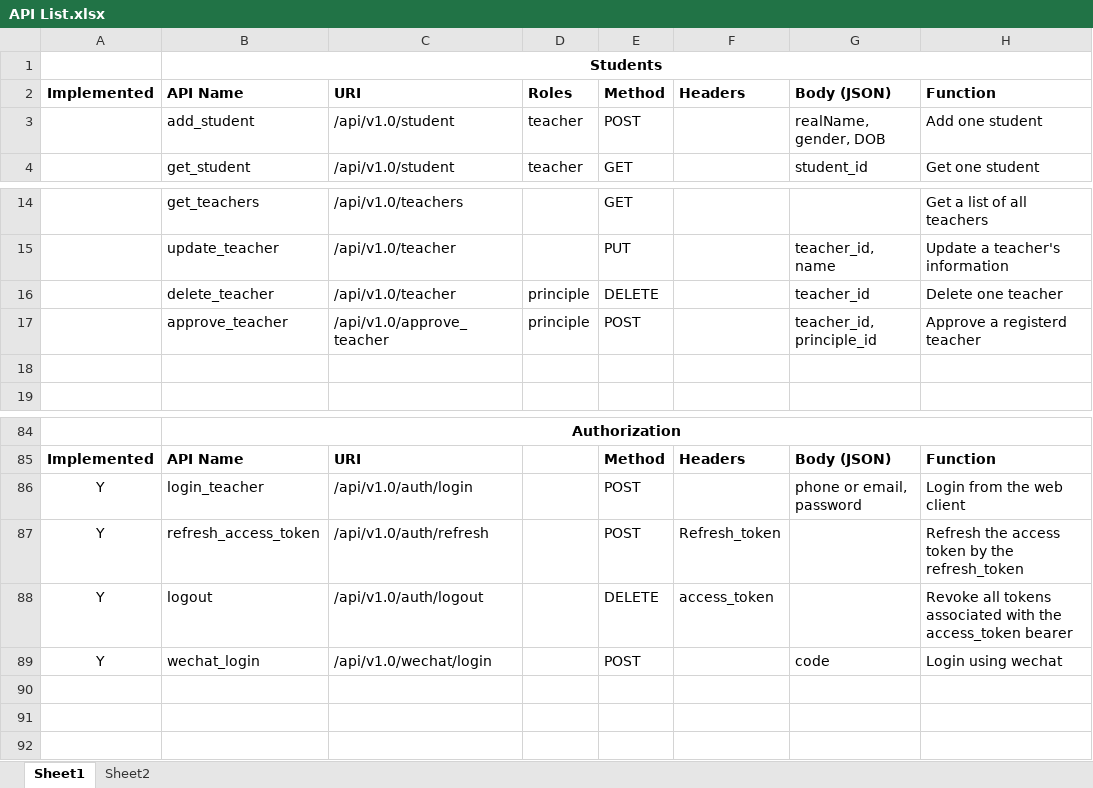
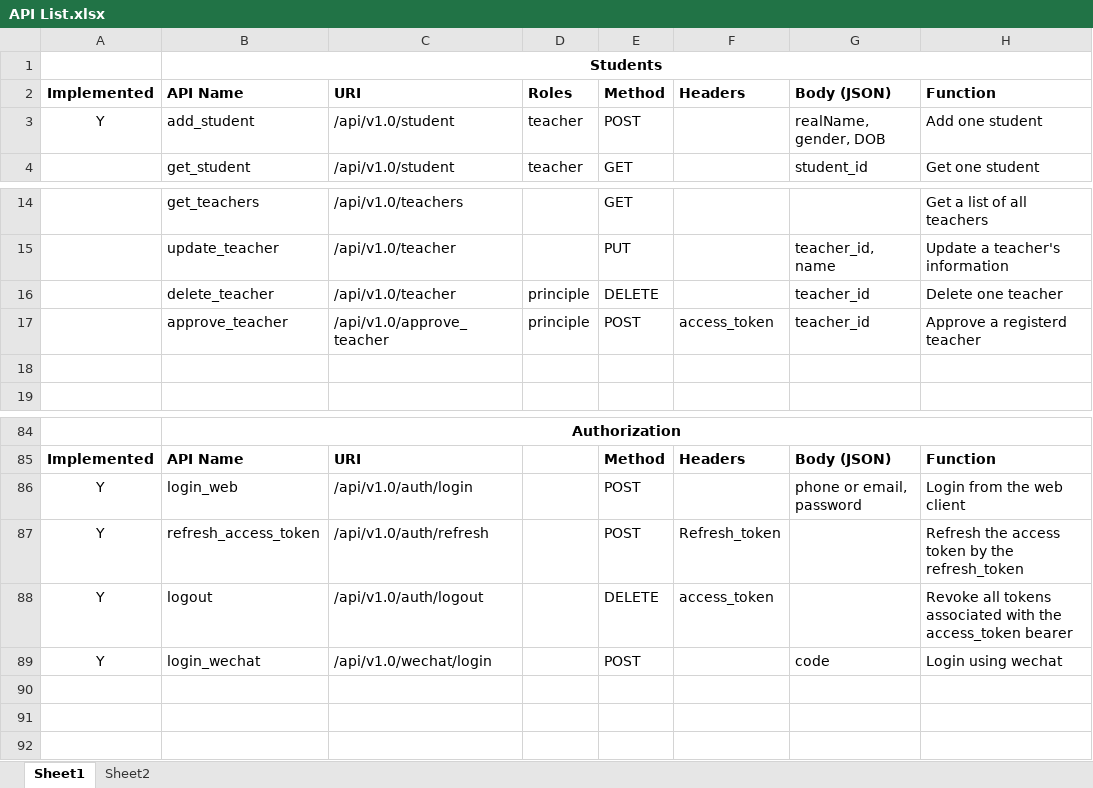
Before and after one commit to HenryYDJ/flaskAPI, an Excel workbook: API List.xlsx, sheet Sheet1, drawn as a sheet; only a part is shown, gaps mark what is left out; values as stored, in another font and other column widths than the file's, no borders; the diff names each change by its address in the sheet, - before the commit and + after, or states it on an @@ line.

Commit message:
Combined user and teacher and realized some apis, but need to work on unified entry point for all db operation

```diff
--- a/API List.xlsx (sheet Sheet1)
+++ b/API List.xlsx (sheet Sheet1)
-A3: (empty)
+A3: Y
-F17: (empty)
+F17: access_token
-G17: teacher_id, principle_id
+G17: teacher_id
-B86: login_teacher
+B86: login_web
-B89: wechat_login
+B89: login_wechat
```
Also changed, not shown: 14 other files.
